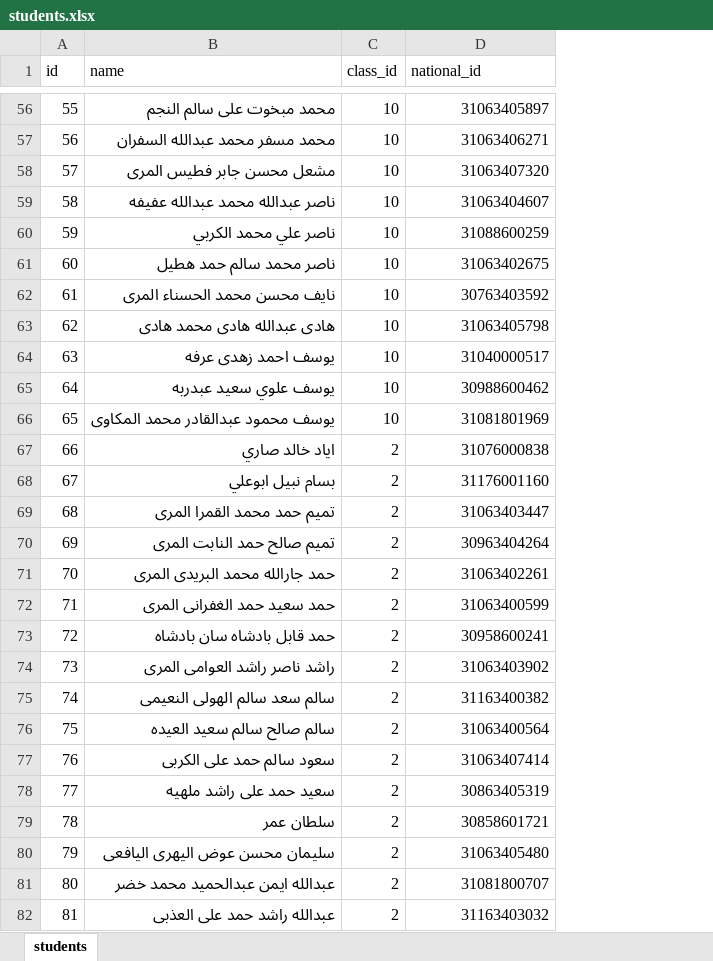
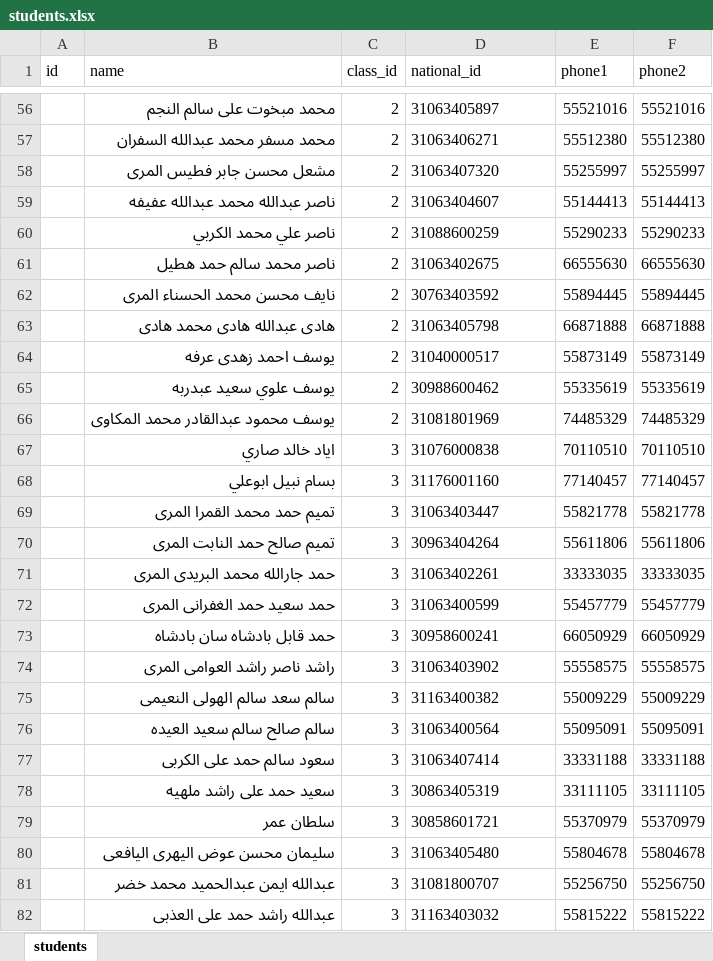
Before and after one commit to bounis0910/Att_School, an Excel workbook: students.xlsx, sheet students, drawn as a sheet; only a part is shown, gaps mark what is left out; values as stored, in another font and other column widths than the file's, no borders; the diff covers the shown part only; the diff names each change by its address in the sheet, - before the commit and + after, or states it on an @@ line.

```diff
--- a/students.xlsx (sheet students)
+++ b/students.xlsx (sheet students)
+column E (phone1), rows 56-82: 55521016 | 55512380 | 55255997 | 55144413 | 55290233 | 66555630 | 55894445 | 66871888 | 55873149 | 55335619 | 74485329 | 70110510 | 77140457 | 55821778 | 55611806 | 33333035 | 55457779 | 66050929 | 55558575 | 55009229 | 55095091 | 33331188 | 33111105 | 55370979 | 55804678 | 55256750 | 55815222
+column F (phone2), rows 56-82: 55521016 | 55512380 | 55255997 | 55144413 | 55290233 | 66555630 | 55894445 | 66871888 | 55873149 | 55335619 | 74485329 | 70110510 | 77140457 | 55821778 | 55611806 | 33333035 | 55457779 | 66050929 | 55558575 | 55009229 | 55095091 | 33331188 | 33111105 | 55370979 | 55804678 | 55256750 | 55815222
-A56 (id): 55
+A56 (id): (empty)
-C56:C66 (class_id): 10
+C56:C66 (class_id): 2
-D56:D82 alignment: right
+D56:D82 alignment: left
-A57 (id): 56
+A57 (id): (empty)
-A58 (id): 57
+A58 (id): (empty)
-A59 (id): 58
+A59 (id): (empty)
-A60 (id): 59
+A60 (id): (empty)
-A61 (id): 60
+A61 (id): (empty)
-A62 (id): 61
+A62 (id): (empty)
-A63 (id): 62
+A63 (id): (empty)
-A64 (id): 63
+A64 (id): (empty)
-A65 (id): 64
+A65 (id): (empty)
-A66 (id): 65
+A66 (id): (empty)
-A67 (id): 66
+A67 (id): (empty)
-C67:C82 (class_id): 2
+C67:C82 (class_id): 3
-A68 (id): 67
+A68 (id): (empty)
-A69 (id): 68
+A69 (id): (empty)
-A70 (id): 69
+A70 (id): (empty)
-A71 (id): 70
+A71 (id): (empty)
-A72 (id): 71
+A72 (id): (empty)
-A73 (id): 72
+A73 (id): (empty)
-A74 (id): 73
+A74 (id): (empty)
-A75 (id): 74
+A75 (id): (empty)
-A76 (id): 75
+A76 (id): (empty)
-A77 (id): 76
+A77 (id): (empty)
-A78 (id): 77
+A78 (id): (empty)
-A79 (id): 78
+A79 (id): (empty)
-A80 (id): 79
+A80 (id): (empty)
-A81 (id): 80
+A81 (id): (empty)
-A82 (id): 81
+A82 (id): (empty)
```
Also changed, not shown: 2 added rows, 1715 edited cells and cell formats elsewhere in this sheet, exports/attendance-2025-11-23.xlsx, 3 other files.
